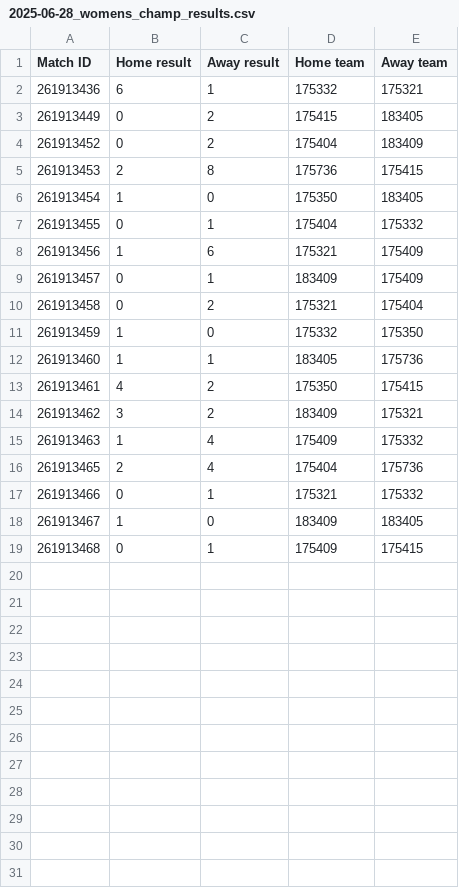
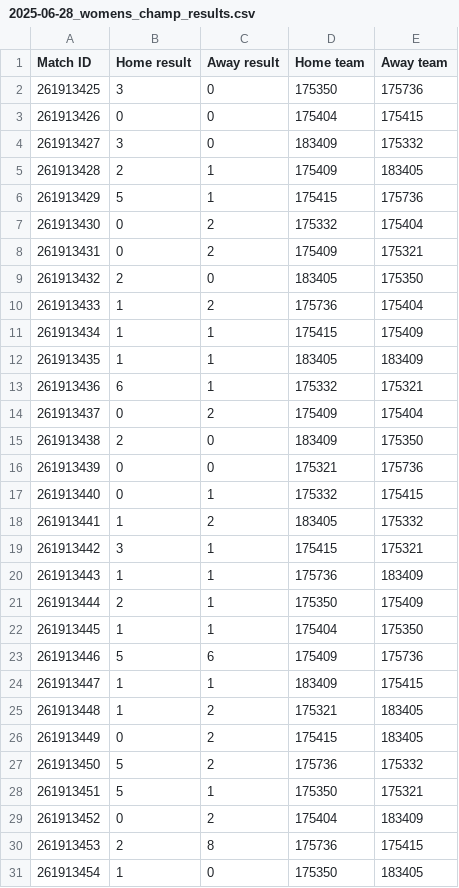
Before and after one commit to jjjjjjonathan/massey-l1on, a CSV file: data/2025/2025-06-28_womens_champ_results.csv, drawn as a sheet; only a part is shown; the shorter side is filled out with more unchanged rows; the diff covers the shown part only; the diff names each change by its address in the sheet, - before the commit and + after, or states it on an @@ line.

```diff
--- a/data/2025/2025-06-28_womens_champ_results.csv
+++ b/data/2025/2025-06-28_womens_champ_results.csv
+row 2: 261913425 | 3 | 0 | 175350 | 175736
+row 3: 261913426 | 0 | 0 | 175404 | 175415
+row 4: 261913427 | 3 | 0 | 183409 | 175332
+row 5: 261913428 | 2 | 1 | 175409 | 183405
+row 6: 261913429 | 5 | 1 | 175415 | 175736
+row 7: 261913430 | 0 | 2 | 175332 | 175404
+row 8: 261913431 | 0 | 2 | 175409 | 175321
+row 9: 261913432 | 2 | 0 | 183405 | 175350
+row 10: 261913433 | 1 | 2 | 175736 | 175404
+row 11: 261913434 | 1 | 1 | 175415 | 175409
+row 12: 261913435 | 1 | 1 | 183405 | 183409
+row 14: 261913437 | 0 | 2 | 175409 | 175404
+row 15: 261913438 | 2 | 0 | 183409 | 175350
+row 16: 261913439 | 0 | 0 | 175321 | 175736
+row 17: 261913440 | 0 | 1 | 175332 | 175415
+row 18: 261913441 | 1 | 2 | 183405 | 175332
+row 19: 261913442 | 3 | 1 | 175415 | 175321
+row 20: 261913443 | 1 | 1 | 175736 | 183409
+row 21: 261913444 | 2 | 1 | 175350 | 175409
+row 22: 261913445 | 1 | 1 | 175404 | 175350
+row 23: 261913446 | 5 | 6 | 175409 | 175736
+row 24: 261913447 | 1 | 1 | 183409 | 175415
+row 25: 261913448 | 1 | 2 | 175321 | 183405
+row 27: 261913450 | 5 | 2 | 175736 | 175332
+row 28: 261913451 | 5 | 1 | 175350 | 175321
```
Also changed, not shown: 1 added row elsewhere in this file, 4 other files.
